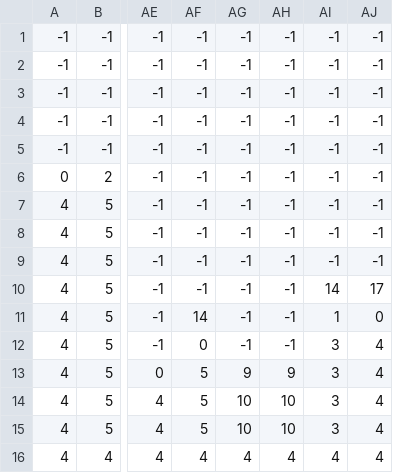
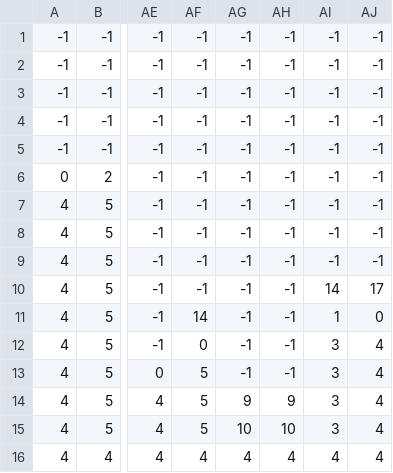
Before and after one commit to fangshipt/CONTRASHOOTER, a CSV file: level1_data.csv, drawn as a sheet; only a part is shown, gaps mark what is left out; the diff names each change by its address in the sheet, - before the commit and + after, or states it on an @@ line.

Commit message:
sua data

```diff
--- a/level1_data.csv
+++ b/level1_data.csv
-AG13: 9
+AG13: -1
-AH13: 9
+AH13: -1
-AG14: 10
+AG14: 9
-AH14: 10
+AH14: 9
```
